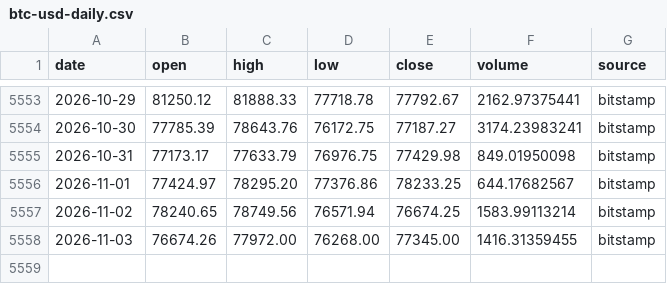
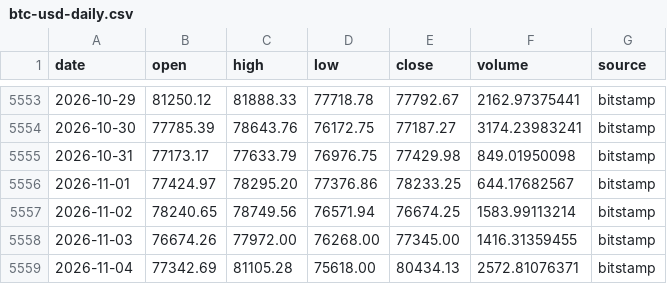
Before and after one commit to rcaljouw/btc-price-history, a CSV file: data/btc-usd-daily.csv, drawn as a sheet; only a part is shown, gaps mark what is left out; the diff names each change by its address in the sheet, - before the commit and + after, or states it on an @@ line.

```diff
--- a/data/btc-usd-daily.csv
+++ b/data/btc-usd-daily.csv
+row 5559: 2026-11-04 | 77342.69 | 81105.28 | 75618.00 | 80434.13 | 2572.81076371 | bitstamp
```
